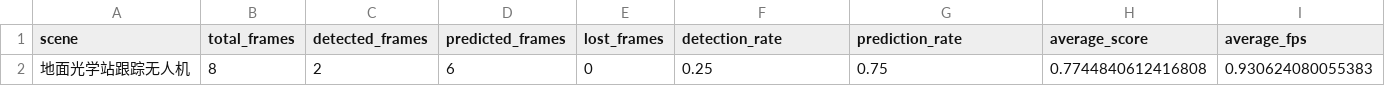
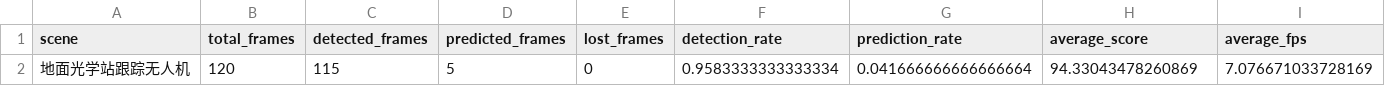
Before and after one commit to quji1234561/Track, a CSV file: outputs/metrics/scene4_drone_metrics.csv, drawn as a sheet; removed rows and columns are numbered as before the commit, all else as after; the diff names each change by its address in the sheet, - before the commit and + after, or states it on an @@ line.

```diff
--- a/outputs/metrics/scene4_drone_metrics.csv
+++ b/outputs/metrics/scene4_drone_metrics.csv
-row 2: 地面光学站跟踪无人机 | 8 | 2 | 6 | 0 | 0.25 | 0.75 | 0.7744840612416808 | 0.930624080055383
+row 2: 地面光学站跟踪无人机 | 120 | 115 | 5 | 0 | 0.9583333333333334 | 0.041666666666666664 | 94.33043478260869 | 7.076671033728169
```
Also changed, not shown: outputs/trajectories/scene4_drone_trajectory.csv, 3 other files.
